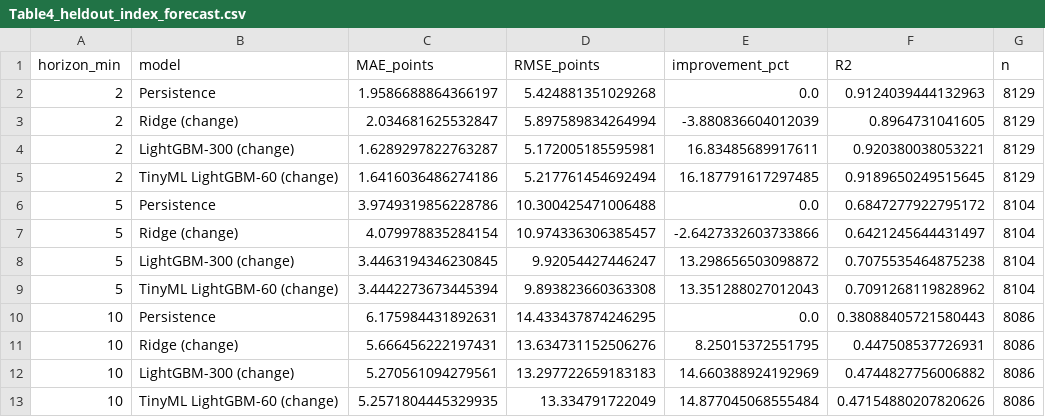
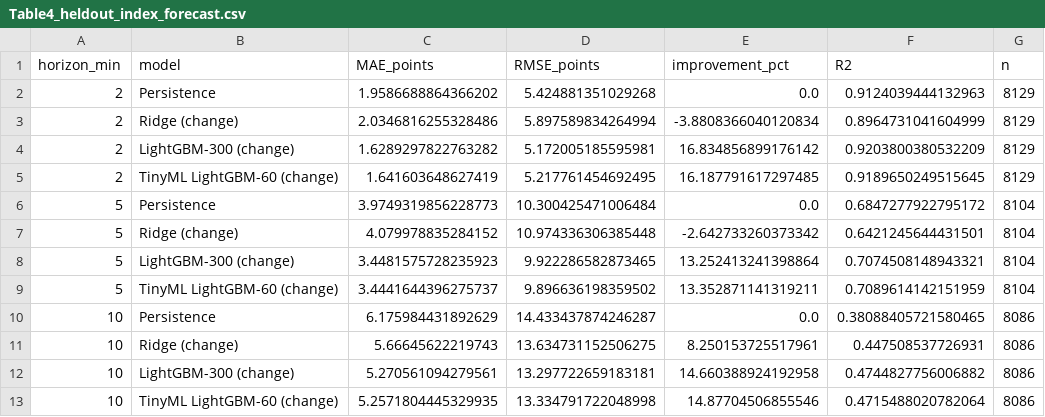
Before and after one commit to masumkawsar99/indoor-air-quality-esp32-dataset, a CSV file: results/tables/Table4_heldout_index_forecast.csv, drawn as a sheet.

Commit message:
Results from the final deterministic Colab run

```diff
--- a/results/tables/Table4_heldout_index_forecast.csv
+++ b/results/tables/Table4_heldout_index_forecast.csv
@@ -1,13 +1,13 @@
 horizon_min,model,MAE_points,RMSE_points,improvement_pct,R2,n
-2,Persistence,1.9586688864366197,5.424881351029268,0.0,0.9124039444132963,8129
-2,Ridge (change),2.034681625532847,5.897589834264994,-3.880836604012039,0.8964731041605,8129
-2,LightGBM-300 (change),1.6289297822763287,5.172005185595981,16.83485689917611,0.920380038053221,8129
-2,TinyML LightGBM-60 (change),1.6416036486274186,5.217761454692494,16.187791617297485,0.9189650249515645,8129
-5,Persistence,3.9749319856228786,10.300425471006488,0.0,0.6847277922795172,8104
-5,Ridge (change),4.079978835284154,10.974336306385457,-2.6427332603733866,0.6421245644431497,8104
-5,LightGBM-300 (change),3.4463194346230845,9.92054427446247,13.298656503098872,0.7075535464875238,8104
-5,TinyML LightGBM-60 (change),3.4442273673445394,9.893823660363308,13.351288027012043,0.7091268119828962,8104
-10,Persistence,6.175984431892631,14.433437874246295,0.0,0.38088405721580443,8086
-10,Ridge (change),5.666456222197431,13.634731152506276,8.25015372551795,0.447508537726931,8086
-10,LightGBM-300 (change),5.270561094279561,13.297722659183183,14.660388924192969,0.4744827756006882,8086
-10,TinyML LightGBM-60 (change),5.2571804445329935,13.334791722049,14.877045068555484,0.47154880207820626,8086
+2,Persistence,1.9586688864366202,5.424881351029268,0.0,0.9124039444132963,8129
+2,Ridge (change),2.0346816255328486,5.897589834264994,-3.8808366040120834,0.8964731041604999,8129
+2,LightGBM-300 (change),1.6289297822763282,5.172005185595981,16.834856899176142,0.9203800380532209,8129
+2,TinyML LightGBM-60 (change),1.641603648627419,5.217761454692495,16.187791617297485,0.9189650249515645,8129
+5,Persistence,3.9749319856228773,10.300425471006484,0.0,0.6847277922795172,8104
+5,Ridge (change),4.079978835284152,10.974336306385448,-2.642733260373342,0.6421245644431501,8104
+5,LightGBM-300 (change),3.4481575728235923,9.922286582873465,13.252413241398864,0.7074508148943321,8104
+5,TinyML LightGBM-60 (change),3.4441644396275737,9.896636198359502,13.352871141319211,0.7089614142151959,8104
+10,Persistence,6.175984431892629,14.433437874246287,0.0,0.38088405721580465,8086
+10,Ridge (change),5.66645622219743,13.634731152506275,8.250153725517961,0.447508537726931,8086
+10,LightGBM-300 (change),5.270561094279561,13.297722659183181,14.660388924192958,0.4744827756006882,8086
+10,TinyML LightGBM-60 (change),5.2571804445329935,13.334791722048998,14.87704506855546,0.4715488020782064,8086
```
Also changed, not shown: results/tables/Table5_heldout_class_forecast.csv, results/tables/TableR1_significance.csv, 17 other files.
